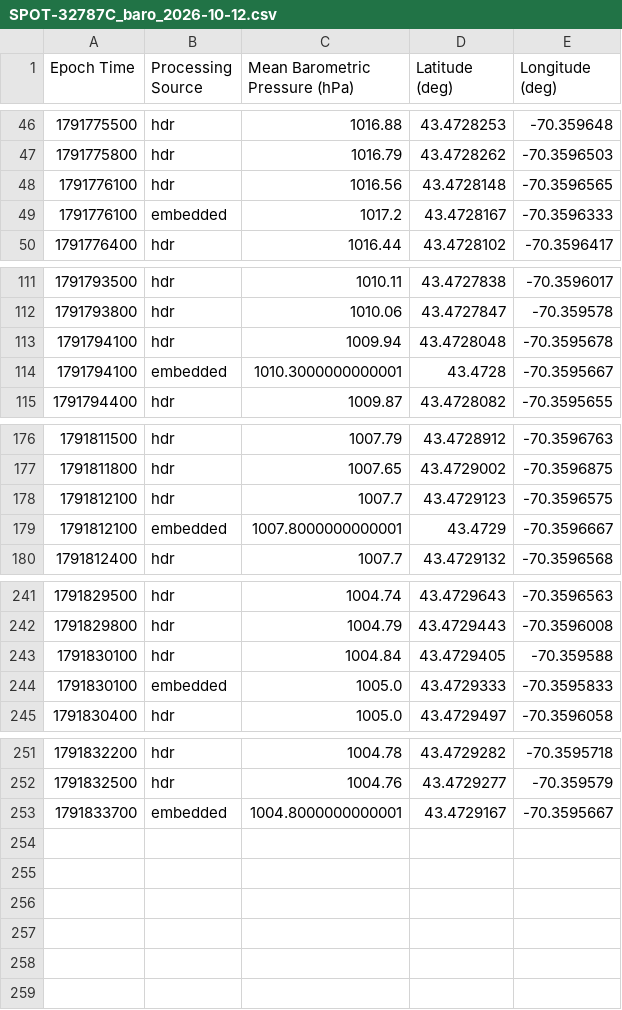
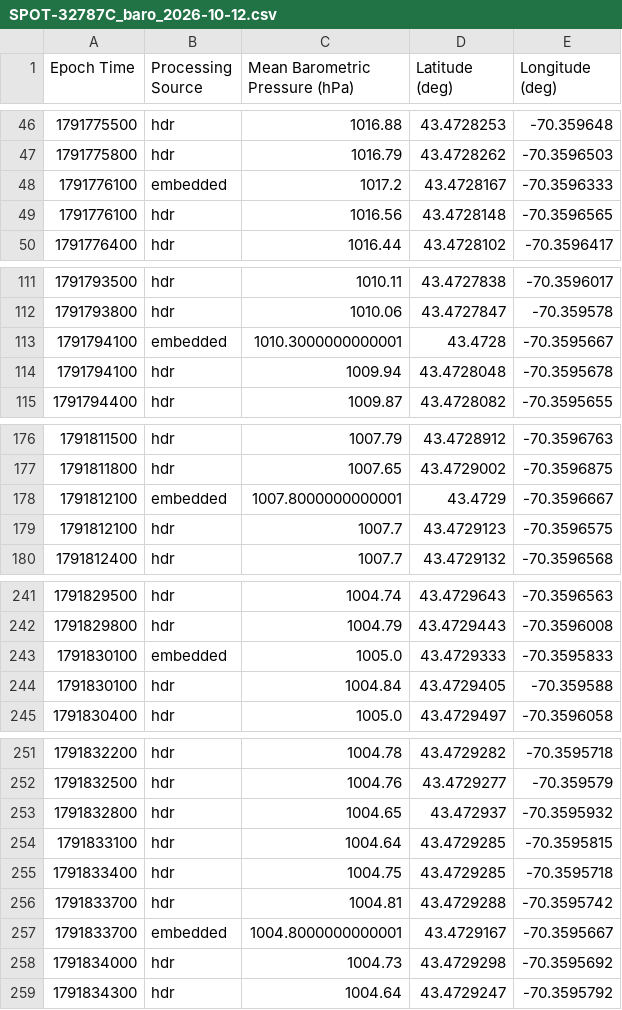
Before and after one commit to ekelting/UNE-Camp-Ellis-SPOT-32787C, a CSV file: data/live/2026/SPOT-32787C_baro_2026-10-12.csv, drawn as a sheet; only a part is shown, gaps mark what is left out.

```diff
--- a/data/live/2026/SPOT-32787C_baro_2026-10-12.csv
+++ b/data/live/2026/SPOT-32787C_baro_2026-10-12.csv
@@ -47,4 +47,4 @@ Epoch Time,Processing Source,Mean Barometric Pressure (hPa),Latitude (deg),Longi
 1791775800,hdr,1016.79,43.4728262,-70.3596503
+1791776100,embedded,1017.2,43.4728167,-70.3596333
 1791776100,hdr,1016.56,43.4728148,-70.3596565
-1791776100,embedded,1017.2,43.4728167,-70.3596333
 1791776400,hdr,1016.44,43.4728102,-70.3596417
@@ -112,4 +112,4 @@ Epoch Time,Processing Source,Mean Barometric Pressure (hPa),Latitude (deg),Longi
 1791793800,hdr,1010.06,43.4727847,-70.359578
+1791794100,embedded,1010.3000000000001,43.4728,-70.3595667
 1791794100,hdr,1009.94,43.4728048,-70.3595678
-1791794100,embedded,1010.3000000000001,43.4728,-70.3595667
 1791794400,hdr,1009.87,43.4728082,-70.3595655
@@ -177,4 +177,4 @@ Epoch Time,Processing Source,Mean Barometric Pressure (hPa),Latitude (deg),Longi
 1791811800,hdr,1007.65,43.4729002,-70.3596875
+1791812100,embedded,1007.8000000000001,43.4729,-70.3596667
 1791812100,hdr,1007.7,43.4729123,-70.3596575
-1791812100,embedded,1007.8000000000001,43.4729,-70.3596667
 1791812400,hdr,1007.7,43.4729132,-70.3596568
@@ -242,4 +242,4 @@ Epoch Time,Processing Source,Mean Barometric Pressure (hPa),Latitude (deg),Longi
 1791829800,hdr,1004.79,43.4729443,-70.3596008
+1791830100,embedded,1005.0,43.4729333,-70.3595833
 1791830100,hdr,1004.84,43.4729405,-70.359588
-1791830100,embedded,1005.0,43.4729333,-70.3595833
 1791830400,hdr,1005.0,43.4729497,-70.3596058
@@ -252,2 +252,8 @@ Epoch Time,Processing Source,Mean Barometric Pressure (hPa),Latitude (deg),Longi
 1791832500,hdr,1004.76,43.4729277,-70.359579
+1791832800,hdr,1004.65,43.472937,-70.3595932
+1791833100,hdr,1004.64,43.4729285,-70.3595815
+1791833400,hdr,1004.75,43.4729285,-70.3595718
+1791833700,hdr,1004.81,43.4729288,-70.3595742
 1791833700,embedded,1004.8000000000001,43.4729167,-70.3595667
+1791834000,hdr,1004.73,43.4729298,-70.3595692
+1791834300,hdr,1004.64,43.4729247,-70.3595792
```
Also changed, not shown: data/live/2026/SPOT-32787C_spectra_2026-10-12.csv, data/live/2026/SPOT-32787C_waves_2026-10-12.csv, 3 other files.
